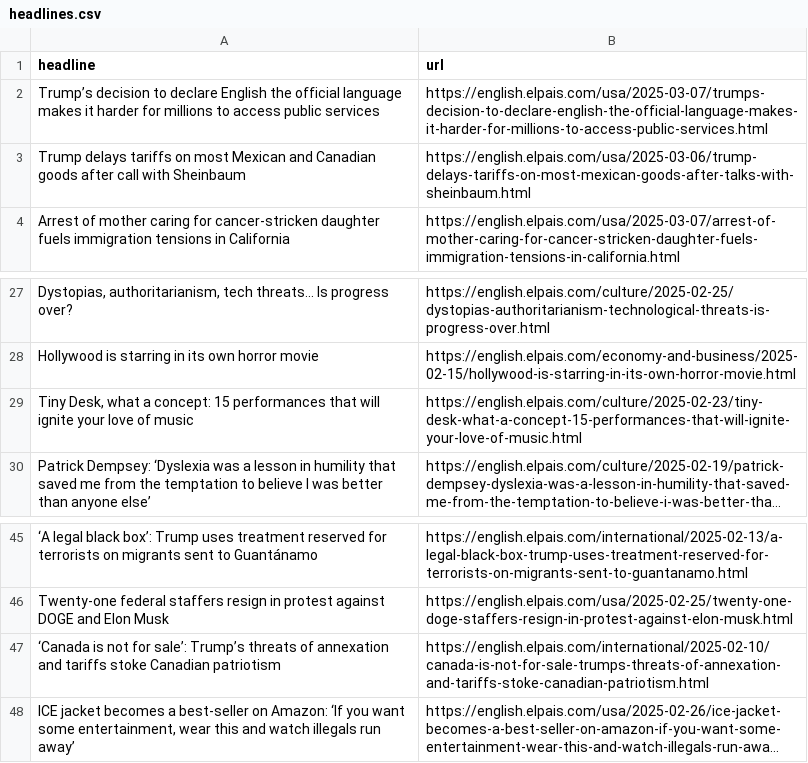
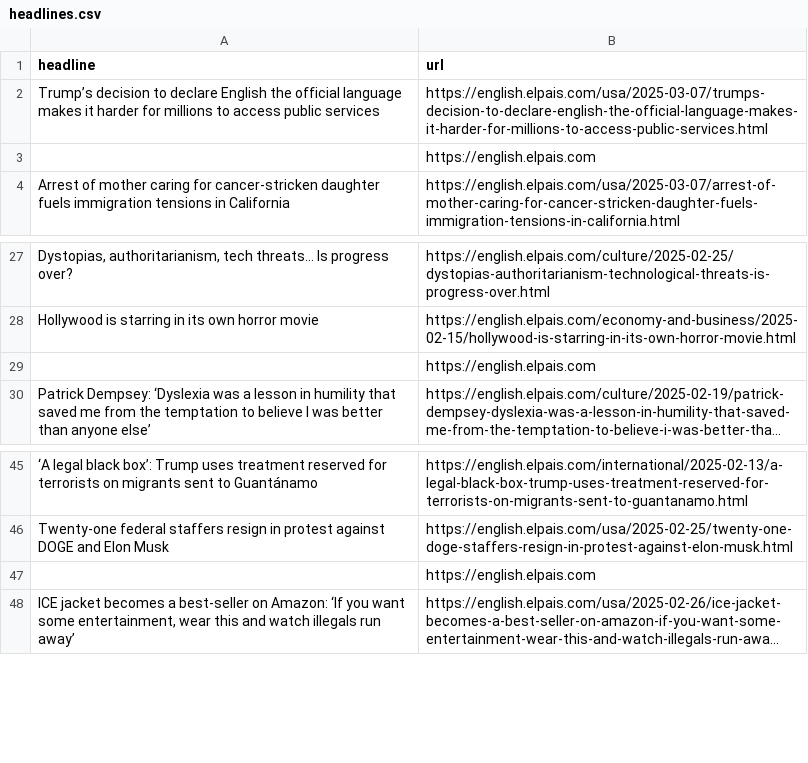
Before and after one commit to anaemepe/autoscrapper-elpais, a CSV file: headlines.csv, drawn as a sheet; only a part is shown, gaps mark what is left out; long unchanged cells end in …; removed rows and columns are numbered as before the commit, all else as after; the diff names each change by its address in the sheet, - before the commit and + after, or states it on an @@ line.

```diff
--- a/headlines.csv
+++ b/headlines.csv
-row 3: Trump delays tariffs on most Mexican and Canadian goods after call with Sheinbaum | https://english.elpais.com/usa/2025-03-06/trump-delays-tariffs-on-most-mexican-goods-after-talks-with-sheinbaum.html
+row 3:  | https://english.elpais.com
-row 29: Tiny Desk, what a concept: 15 performances that will ignite your love of music | https://english.elpais.com/culture/2025-02-23/tiny-desk-what-a-concept-15-performances-that-will-ignite-your-love-of-music.html
+row 29:  | https://english.elpais.com
-row 47: ‘Canada is not for sale’: Trump’s threats of annexation and tariffs stoke Canadian patriotism | https://english.elpais.com/international/2025-02-10/canada-is-not-for-sale-trumps-threats-of-annexation-and-tariffs-stoke-canadian-patriotism.html
+row 47:  | https://english.elpais.com
```
